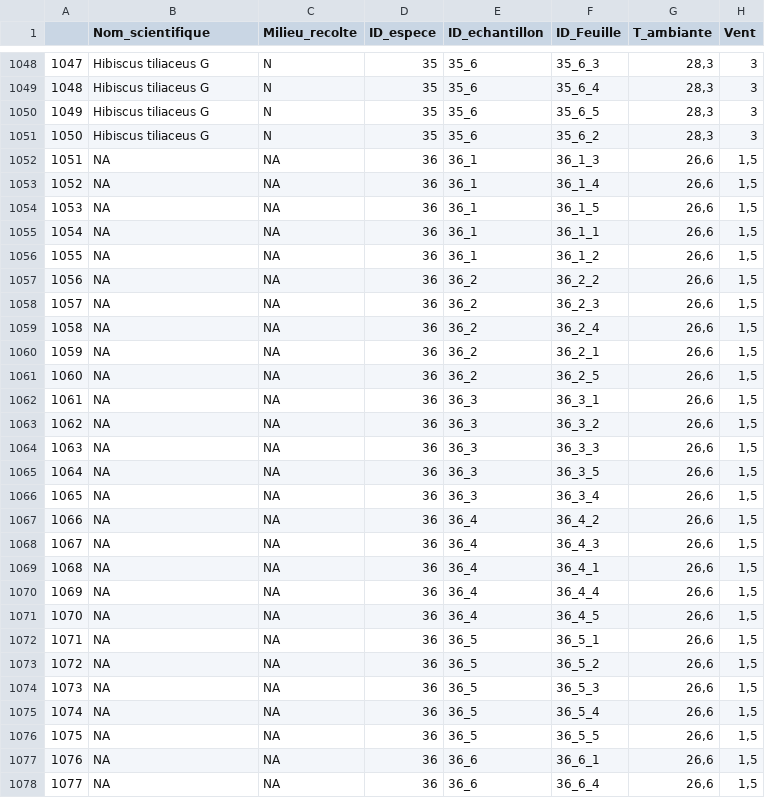
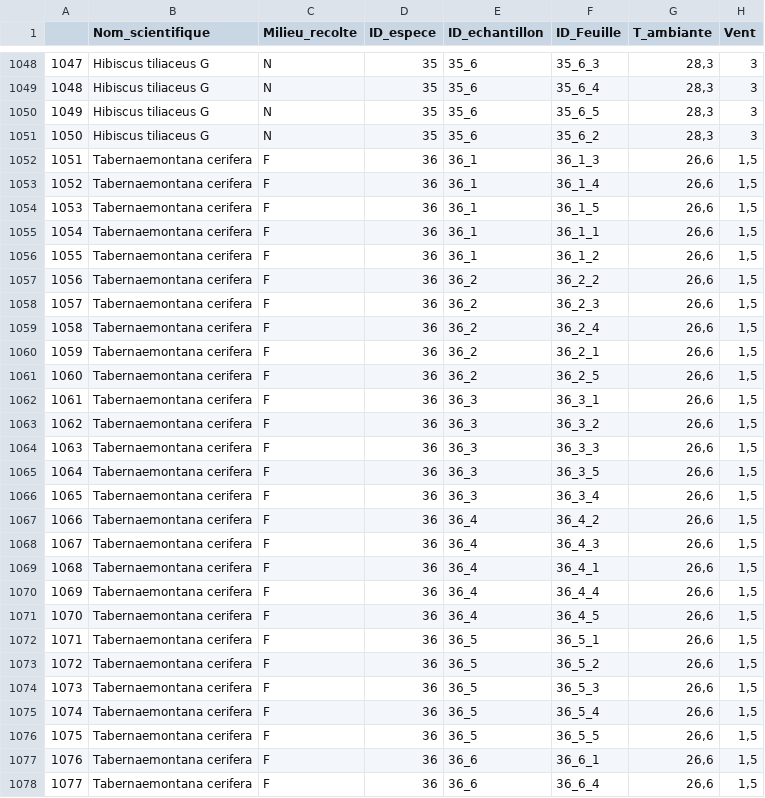
Before and after one commit to Vaea-lef/Stage_inflammabilit-, a CSV file: Data/BDD_ana_ech.csv, drawn as a sheet; only a part is shown, gaps mark what is left out; the diff covers the shown part only; the diff names each change by its address in the sheet, - before the commit and + after, or states it on an @@ line.

```diff
--- a/Data/BDD_ana_ech.csv
+++ b/Data/BDD_ana_ech.csv
-B1052:B1078 (Nom_scientifique): NA
+B1052:B1078 (Nom_scientifique): Tabernaemontana cerifera
-C1052:C1078 (Milieu_recolte): NA
+C1052:C1078 (Milieu_recolte): F
```
Also changed, not shown: 6 edited cells elsewhere in this file, Data/BDD_finale.csv, Data/BDD_moy_ech.csv, 35 other files.
